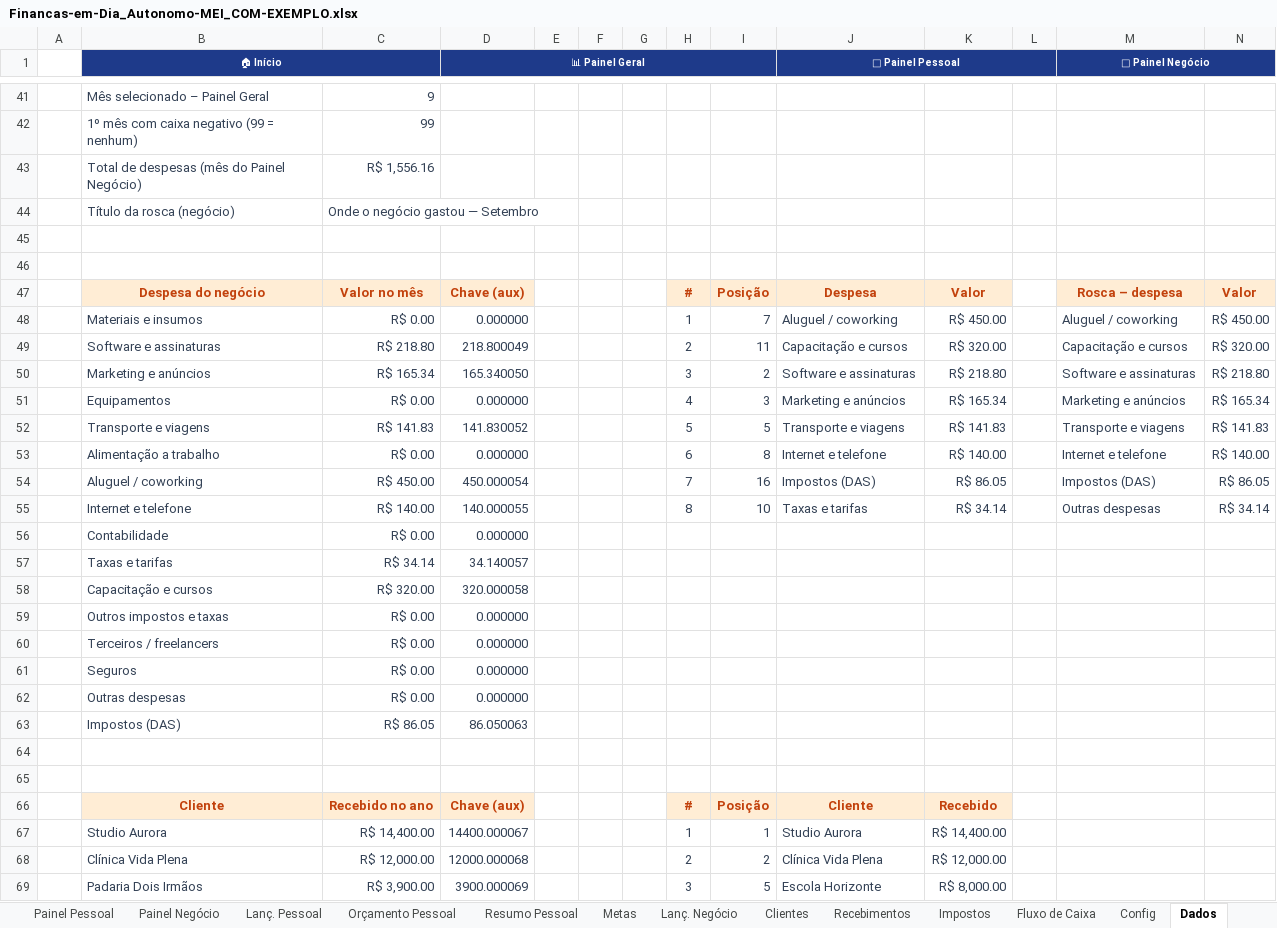
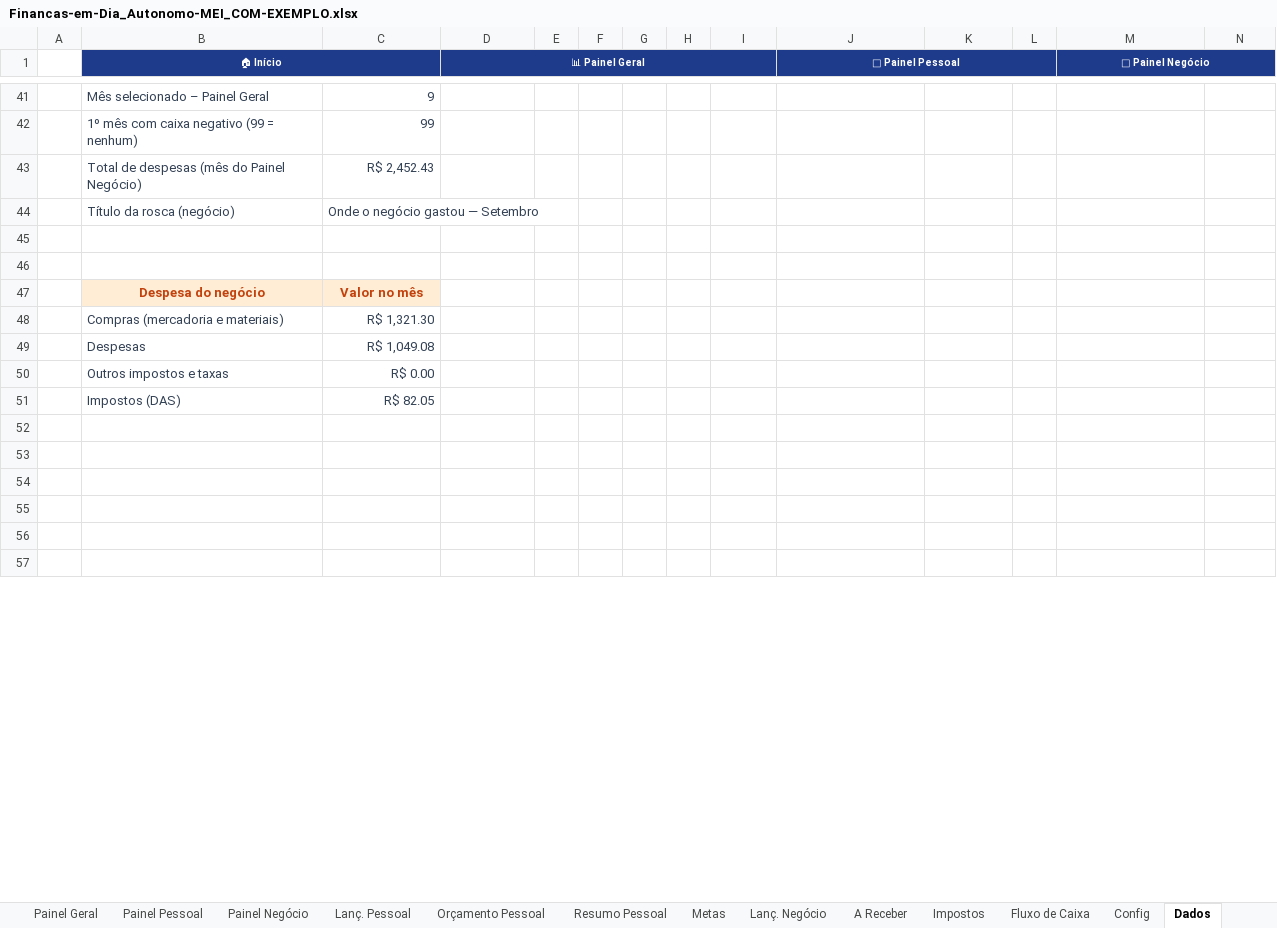
Before and after one commit to matheuslr3005/planilhadegastos, an Excel workbook: dist/Financas-em-Dia_Autonomo-MEI_COM-EXEMPLO.xlsx, sheet Dados, drawn as a sheet; only a part is shown, gaps mark what is left out; values as stored, in another font and other column widths than the file's, no borders; removed rows and columns are numbered as before the commit, all else as after; rows hold the shown columns only; the diff covers the shown part only; the diff names each change by its address in the sheet, - before the commit and + after, or states it on an @@ line.

```diff
--- a/dist/Financas-em-Dia_Autonomo-MEI_COM-EXEMPLO.xlsx (sheet Dados)
+++ b/dist/Financas-em-Dia_Autonomo-MEI_COM-EXEMPLO.xlsx (sheet Dados)
-sheet tab: Clientes
+sheet tab: A Receber
-sheet tab: Recebimentos
-C43: R$ 1,556.16
+C43: R$ 2,452.43
-row 47:  | Despesa do negócio | Valor no mês | Chave (aux) |  |  |  | # | Posição | Despesa | Valor |  | Rosca – despesa | Valor
-row 48:  | Materiais e insumos | R$ 0.00 | 0.000000 |  |  |  | 1 | 7 | Aluguel / coworking | R$ 450.00 |  | Aluguel / coworking | R$ 450.00
-row 49:  | Software e assinaturas | R$ 218.80 | 218.800049 |  |  |  | 2 | 11 | Capacitação e cursos | R$ 320.00 |  | Capacitação e cursos | R$ 320.00
-row 50:  | Marketing e anúncios | R$ 165.34 | 165.340050 |  |  |  | 3 | 2 | Software e assinaturas | R$ 218.80 |  | Software e assinaturas | R$ 218.80
-row 51:  | Equipamentos | R$ 0.00 | 0.000000 |  |  |  | 4 | 3 | Marketing e anúncios | R$ 165.34 |  | Marketing e anúncios | R$ 165.34
-row 52:  | Transporte e viagens | R$ 141.83 | 141.830052 |  |  |  | 5 | 5 | Transporte e viagens | R$ 141.83 |  | Transporte e viagens | R$ 141.83
-row 53:  | Alimentação a trabalho | R$ 0.00 | 0.000000 |  |  |  | 6 | 8 | Internet e telefone | R$ 140.00 |  | Internet e telefone | R$ 140.00
-row 54:  | Aluguel / coworking | R$ 450.00 | 450.000054 |  |  |  | 7 | 16 | Impostos (DAS) | R$ 86.05 |  | Impostos (DAS) | R$ 86.05
-row 55:  | Internet e telefone | R$ 140.00 | 140.000055 |  |  |  | 8 | 10 | Taxas e tarifas | R$ 34.14 |  | Outras despesas | R$ 34.14
-row 56:  | Contabilidade | R$ 0.00 | 0.000000
-row 57:  | Taxas e tarifas | R$ 34.14 | 34.140057
-row 58:  | Capacitação e cursos | R$ 320.00 | 320.000058
+row 47:  | Despesa do negócio | Valor no mês
+row 48:  | Compras (mercadoria e materiais) | R$ 1,321.30
+row 49:  | Despesas | R$ 1,049.08
-D50 (📊 Painel Geral): 0.000000
+D50 (📊 Painel Geral): (empty)
-row 60:  | Terceiros / freelancers | R$ 0.00 | 0.000000
-row 61:  | Seguros | R$ 0.00 | 0.000000
-row 62:  | Outras despesas | R$ 0.00 | 0.000000
-C51: R$ 86.05
+C51: R$ 82.05
-D51 (📊 Painel Geral): 86.050063
+D51 (📊 Painel Geral): (empty)
-row 54:  | Cliente | Recebido no ano | Chave (aux) |  |  |  | # | Posição | Cliente | Recebido
+row 54: (empty)
-B54:D54 fill: #FFEDD5
+B54:D54 fill: none
-H54:K54 fill: #FFEDD5
+H54:K54 fill: none
-row 55:  | Studio Aurora | R$ 14,400.00 | 14400.000067 |  |  |  | 1 | 1 | Studio Aurora | R$ 14,400.00
+row 55: (empty)
-row 56:  | Clínica Vida Plena | R$ 12,000.00 | 12000.000068 |  |  |  | 2 | 2 | Clínica Vida Plena | R$ 12,000.00
+row 56: (empty)
-row 57:  | Padaria Dois Irmãos | R$ 3,900.00 | 3900.000069 |  |  |  | 3 | 5 | Escola Horizonte | R$ 8,000.00
+row 57: (empty)
```
Also changed, not shown: 17 added rows, 5 removed rows and 213 edited cells elsewhere in this sheet, sheet Lanç. Negócio, sheet A Receber, sheet Fluxo de Caixa, sheet Lanç. Pessoal, sheet Impostos, sheet Painel Negócio, 7 more sheets, formulas that keep their value, hidden cells, charts or pictures, dist/Financas-em-Dia_Autonomo-MEI_EM-BRANCO.xlsx, dist/Financas-em-Dia_Pessoal_COM-EXEMPLO.xlsx, 12 other files.
